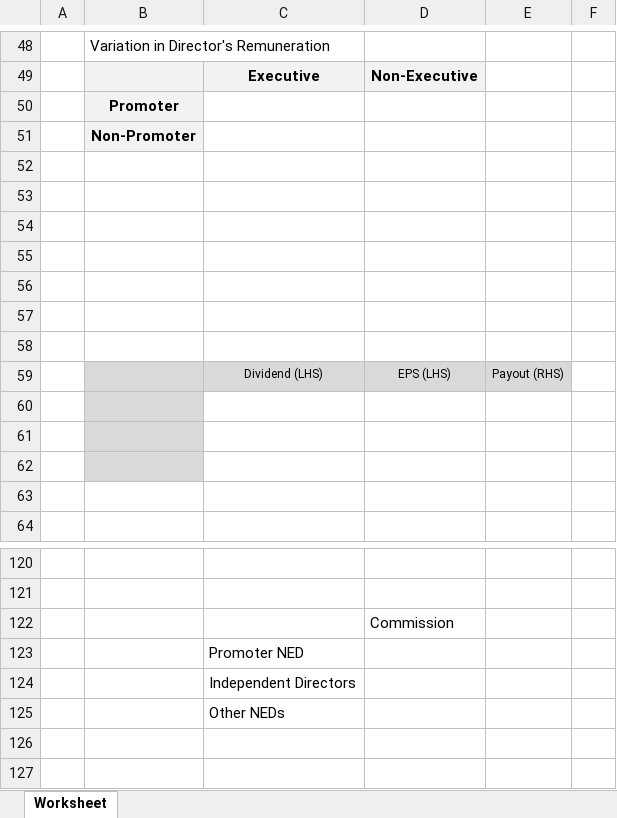
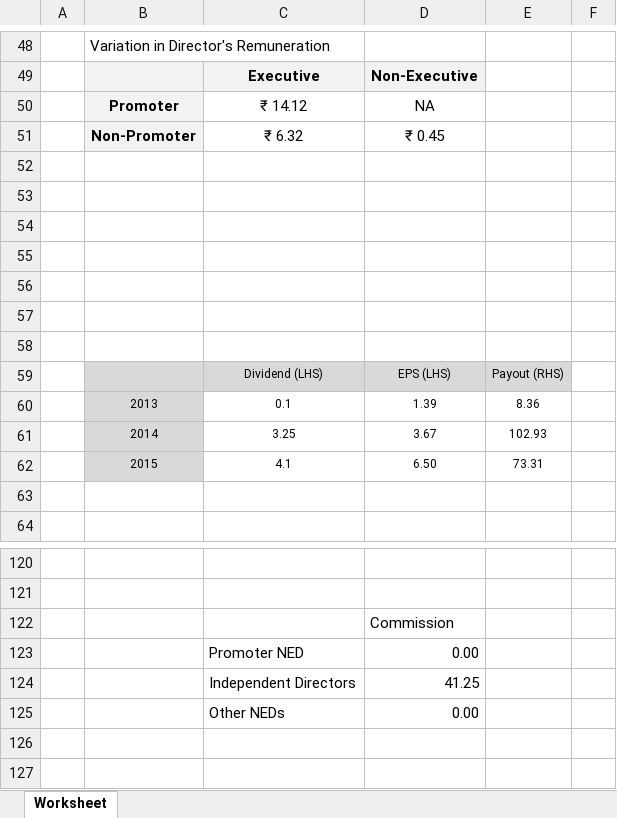
Before and after one commit to GKMIT/ses_pa_tool, an Excel workbook: phpdocx/template/graph_excel.xlsx, sheet Worksheet, drawn as a sheet; only a part is shown, gaps mark what is left out; values as stored, in another font and other column widths than the file's, no borders; removed rows and columns are numbered as before the commit, all else as after; the diff covers the shown part only; the diff names each change by its address in the sheet, - before the commit and + after, or states it on an @@ line.

```diff
--- a/phpdocx/template/graph_excel.xlsx (sheet Worksheet)
+++ b/phpdocx/template/graph_excel.xlsx (sheet Worksheet)
-row 50:  | Promoter
-row 51:  | Non-Promoter
+row 50:  | Promoter | ₹ 14.12 | NA
+row 51:  | Non-Promoter | ₹ 6.32 | ₹ 0.45
-row 60: (empty)
+row 60:  | 2013 | 0.1 | 1.39 | 8.36
-row 61: (empty)
+row 61:  | 2014 | 3.25 | 3.67 | 102.93
-row 62: (empty)
+row 62:  | 2015 | 4.1 | 6.50 | 73.31
-D123: (empty)
+D123: 0.00
-D124: (empty)
+D124: 41.25
-D125: (empty)
+D125: 0.00
```
Also changed, not shown: 24 added rows, 24 removed rows, 26 edited cells and cell formats elsewhere in this sheet, 13 other files.
